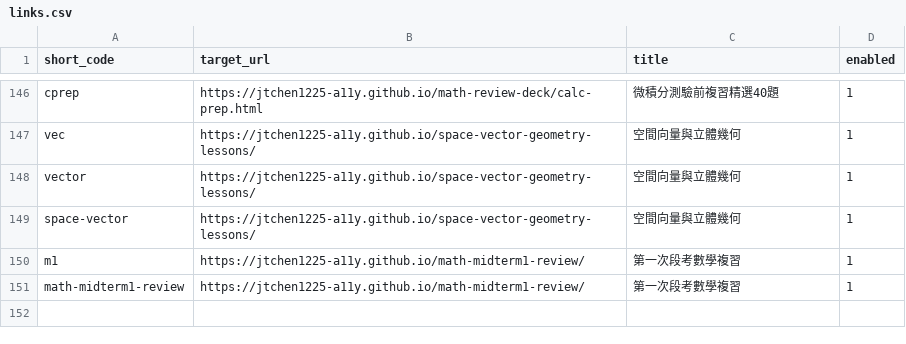
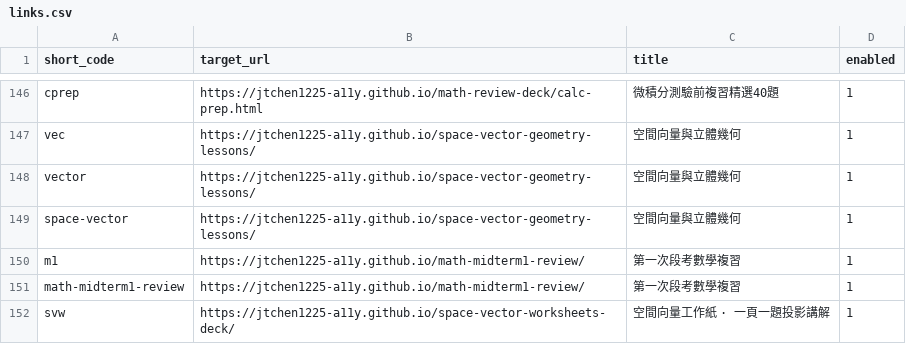
Before and after one commit to jtchen1225-a11y/daydaystudy-short-url, a CSV file: links.csv, drawn as a sheet; only a part is shown, gaps mark what is left out.

Commit message:
feat: 手動新增短網址 /svw

```diff
--- a/links.csv
+++ b/links.csv
@@ -151 +151,2 @@ m1,https://jtchen1225-a11y.github.io/math-midterm1-review/,第一次段考數學
 math-midterm1-review,https://jtchen1225-a11y.github.io/math-midterm1-review/,第一次段考數學複習,1
+svw,https://jtchen1225-a11y.github.io/space-vector-worksheets-deck/,空間向量工作紙 · 一頁一題投影講解,1
```
